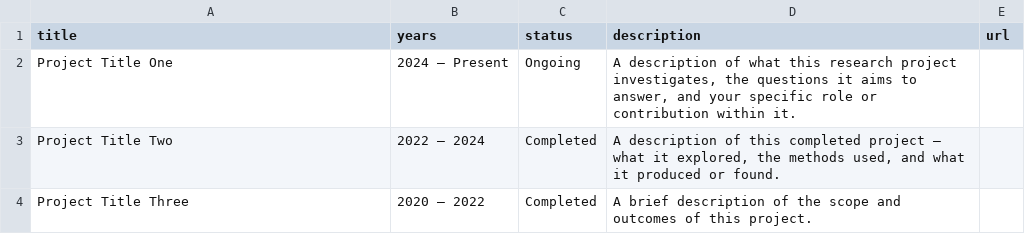
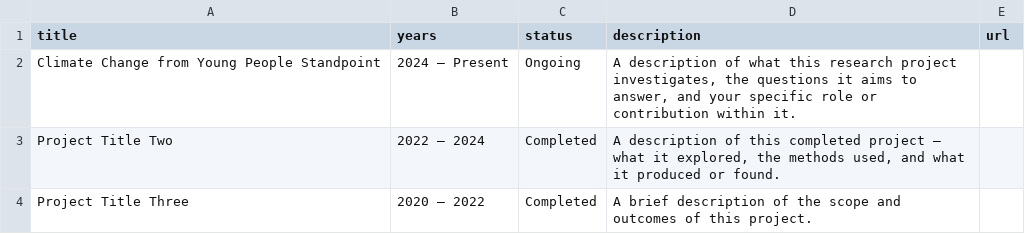
Before and after one commit to siagianclara-curio/clarasiagian.com, a CSV file: data/projects.csv, drawn as a sheet; the diff names each change by its address in the sheet, - before the commit and + after, or states it on an @@ line.

Commit message:
coba coba
buat anak kok coba-coba

```diff
--- a/data/projects.csv
+++ b/data/projects.csv
-A2 (title): Project Title One
+A2 (title): Climate Change from Young People Standpoint
```
